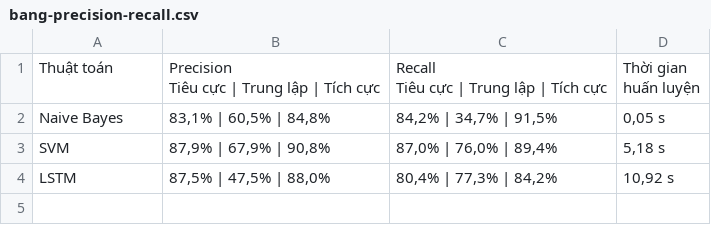
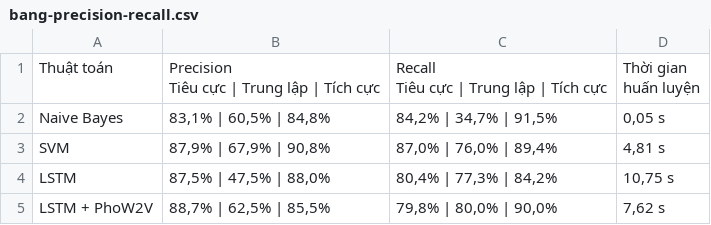
Before and after one commit to HacMuHai/Selenium, a CSV file: paper/out/csv/bang-precision-recall.csv, drawn as a sheet.

```diff
--- a/paper/out/csv/bang-precision-recall.csv
+++ b/paper/out/csv/bang-precision-recall.csv
@@ -5,3 +5,4 @@ huấn luyện"
 Naive Bayes,"83,1% | 60,5% | 84,8%","84,2% | 34,7% | 91,5%","0,05 s"
-SVM,"87,9% | 67,9% | 90,8%","87,0% | 76,0% | 89,4%","5,18 s"
-LSTM,"87,5% | 47,5% | 88,0%","80,4% | 77,3% | 84,2%","10,92 s"
+SVM,"87,9% | 67,9% | 90,8%","87,0% | 76,0% | 89,4%","4,81 s"
+LSTM,"87,5% | 47,5% | 88,0%","80,4% | 77,3% | 84,2%","10,75 s"
+LSTM + PhoW2V,"88,7% | 62,5% | 85,5%","79,8% | 80,0% | 90,0%","7,62 s"
```
Also changed, not shown: paper/out/csv/bang-fscore.csv, paper/out/csv/bang-metrics-chi-tiet.csv, 23 other files.
